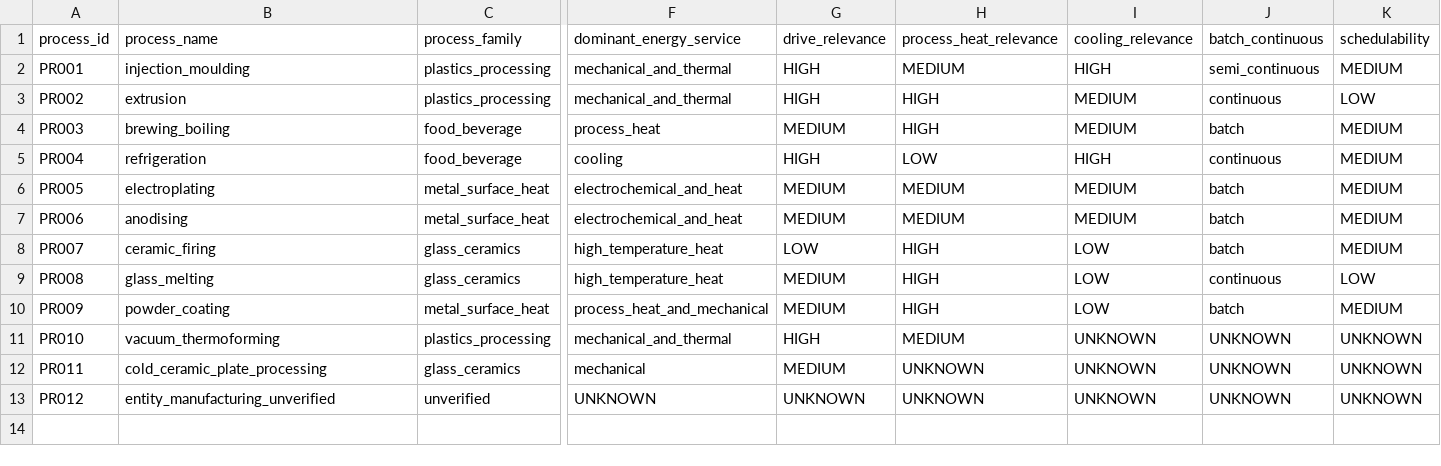
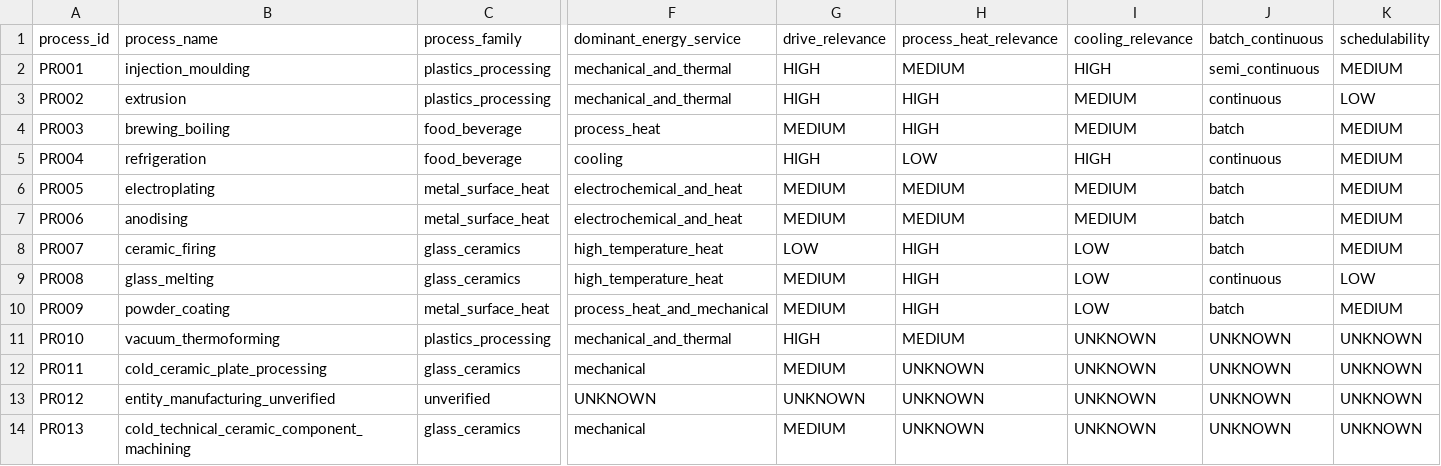
Before and after one commit to AnnaKolisnyk74/sme-etoi, a CSV file: data/process_library.csv, drawn as a sheet; only a part is shown, gaps mark what is left out; rows hold the shown columns only; the diff names each change by its address in the sheet, - before the commit and + after, or states it on an @@ line.

```diff
--- a/data/process_library.csv
+++ b/data/process_library.csv
+row 14: PR013 | cold_technical_ceramic_component_machining | glass_ceramics | mechanical | MEDIUM | UNKNOWN | UNKNOWN | UNKNOWN | UNKNOWN
```
Also changed, not shown: data/company_intelligence.csv, evidence/certificate_register.csv, 33 other files.
